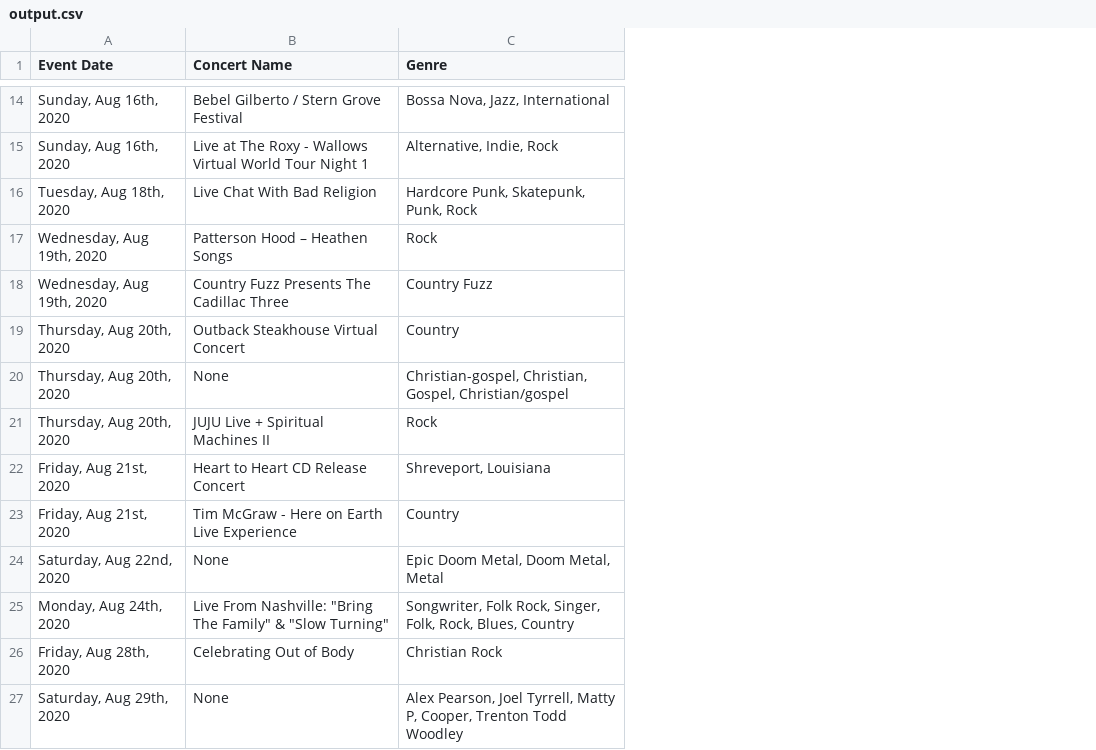
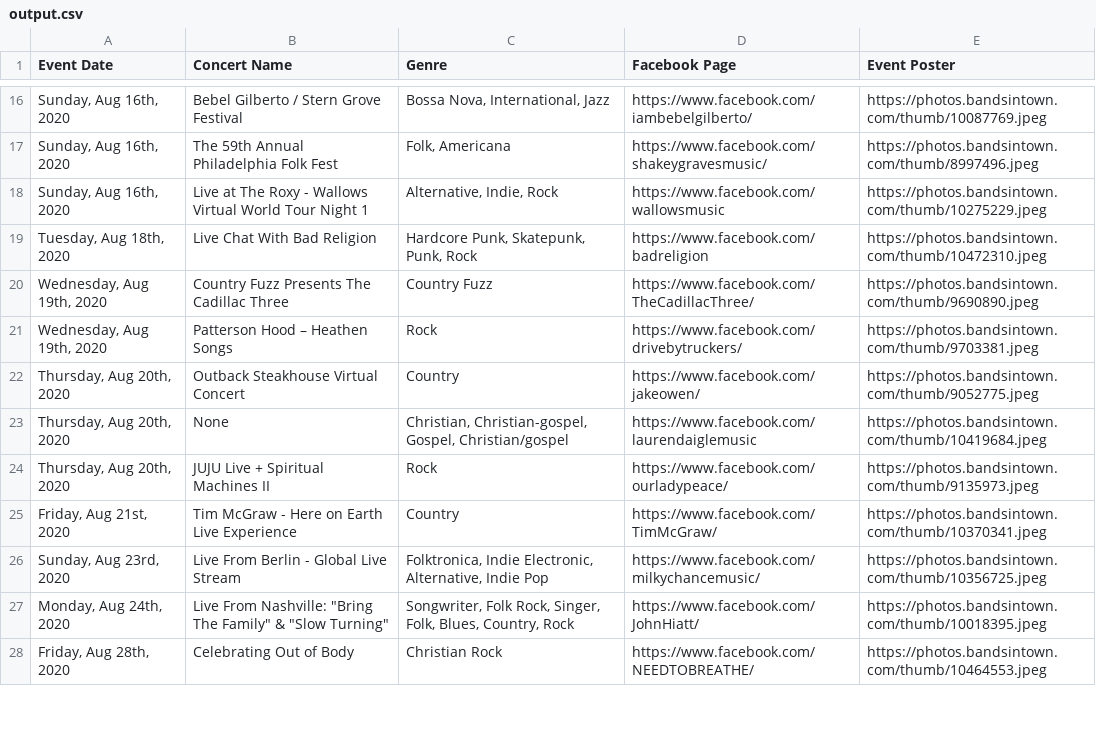
Before and after one commit to rahulrajht/WebScraper, a CSV file: output.csv, drawn as a sheet; only a part is shown, gaps mark what is left out; removed rows and columns are numbered as before the commit, all else as after; the diff covers the shown part only; the diff names each change by its address in the sheet, - before the commit and + after, or states it on an @@ line.

```diff
--- a/output.csv
+++ b/output.csv
+column D (Facebook Page), row 16: https://www.facebook.com/iambebelgilberto/; rows 18-19: https://www.facebook.com/wallowsmusic | https://www.facebook.com/badreligion; rows 21-25: https://www.facebook.com/drivebytruckers/ | https://www.facebook.com/jakeowen/ | https://www.facebook.com/laurendaiglemusic | https://www.facebook.com/ourladypeace/ | https://www.facebook.com/TimMcGraw/; rows 27-28: https://www.facebook.com/JohnHiatt/ | https://www.facebook.com/NEEDTOBREATHE/
+column E (Event Poster), row 16: https://photos.bandsintown.com/thumb/10087769.jpeg; rows 18-19: https://photos.bandsintown.com/thumb/10275229.jpeg | https://photos.bandsintown.com/thumb/10472310.jpeg; rows 21-25: https://photos.bandsintown.com/thumb/9703381.jpeg | https://photos.bandsintown.com/thumb/9052775.jpeg | https://photos.bandsintown.com/thumb/10419684.jpeg | https://photos.bandsintown.com/thumb/9135973.jpeg | https://photos.bandsintown.com/thumb/10370341.jpeg; rows 27-28: https://photos.bandsintown.com/thumb/10018395.jpeg | https://photos.bandsintown.com/thumb/10464553.jpeg
-C16 (Genre): Bossa Nova, Jazz, International
+C16 (Genre): Bossa Nova, International, Jazz
+row 17: Sunday, Aug 16th, 2020 | The 59th Annual Philadelphia Folk Fest | Folk, Americana | https://www.facebook.com/shakeygravesmusic/ | https://photos.bandsintown.com/thumb/8997496.jpeg
@@ row 18 moved to row 20: Wednesday, Aug 19th, 2020 @@
-C23 (Genre): Christian-gospel, Christian, Gospel, Christian/gospel
+C23 (Genre): Christian, Christian-gospel, Gospel, Christian/gospel
-row 22: Friday, Aug 21st, 2020 | Heart to Heart CD Release Concert | Shreveport, Louisiana
-row 24: Saturday, Aug 22nd, 2020 | None | Epic Doom Metal, Doom Metal, Metal
+row 26: Sunday, Aug 23rd, 2020 | Live From Berlin - Global Live Stream | Folktronica, Indie Electronic, Alternative, Indie Pop | https://www.facebook.com/milkychancemusic/ | https://photos.bandsintown.com/thumb/10356725.jpeg
-C27 (Genre): …Singer, Folk, Rock, Blues, Country
+C27 (Genre): …Singer, Folk, Blues, Country, Rock
-row 27: Saturday, Aug 29th, 2020 | None | Alex Pearson, Joel Tyrrell, Matty P, Cooper, Trenton Todd Woodley
```
Also changed, not shown: 5 added rows, 3 removed rows, 1 moved row and 7 edited cells elsewhere in this file, 1 other file.
